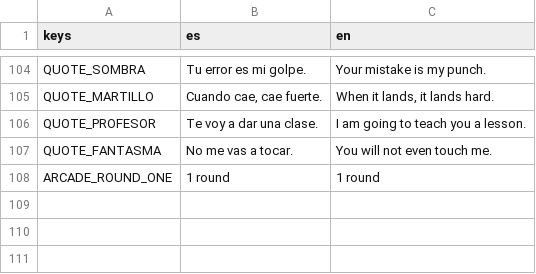
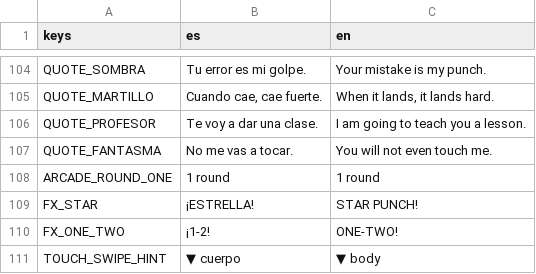
Before and after one commit to RamiroNicastro/RTC, a CSV file: i18n/textos.csv, drawn as a sheet; only a part is shown, gaps mark what is left out; the diff names each change by its address in the sheet, - before the commit and + after, or states it on an @@ line.

```diff
--- a/i18n/textos.csv
+++ b/i18n/textos.csv
+row 109: FX_STAR | ¡ESTRELLA! | STAR PUNCH!
+row 110: FX_ONE_TWO | ¡1-2! | ONE-TWO!
+row 111: TOUCH_SWIPE_HINT | ▼ cuerpo | ▼ body
```
Also changed, not shown: 13 other files.
